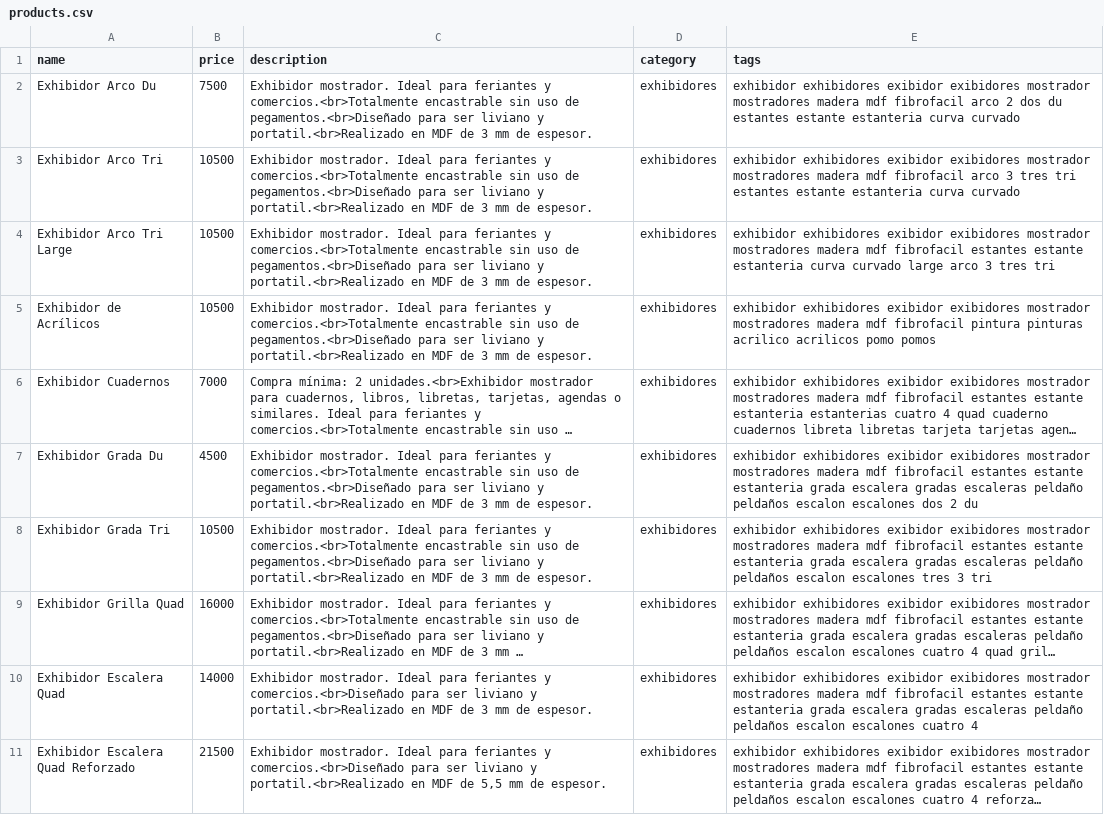
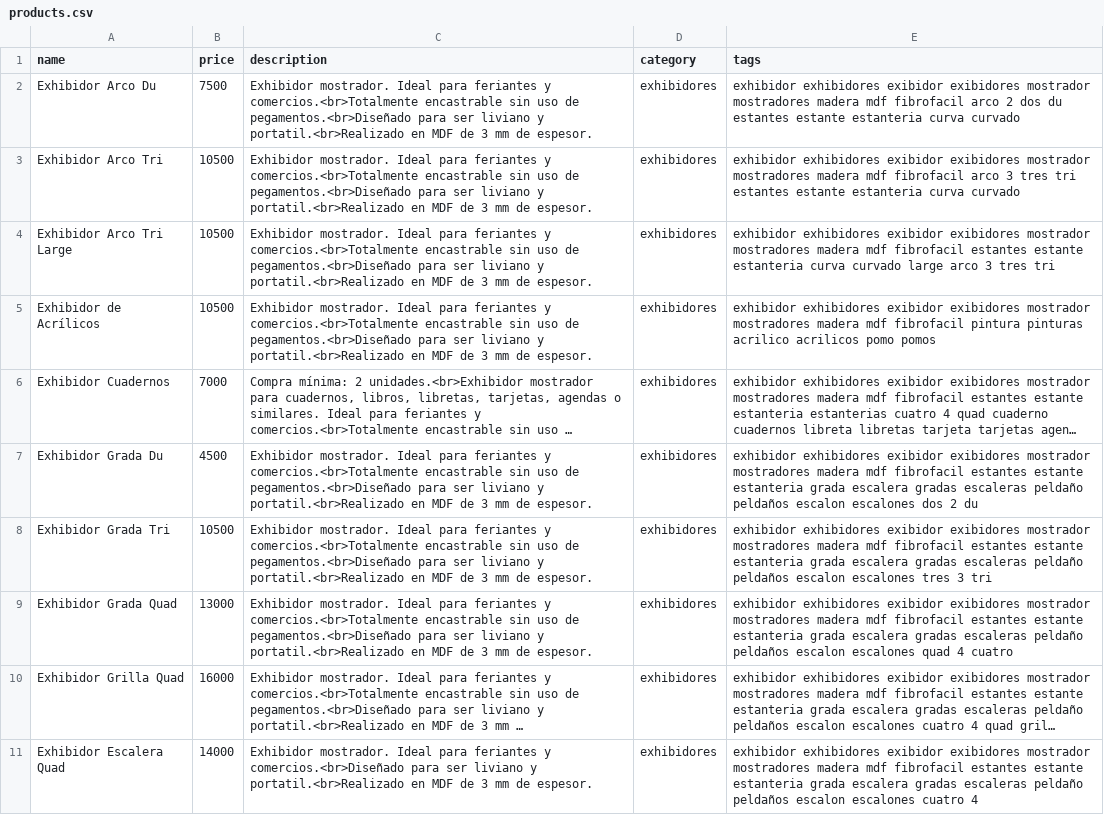
Before and after one commit to ezequielleonzybert/catalogo, a CSV file: docs/data/products.csv, drawn as a sheet; only a part is shown; the shorter side is filled out with more unchanged rows; long unchanged cells end in …; the diff names each change by its address in the sheet, - before the commit and + after, or states it on an @@ line.

Commit message:
gradas nuevos

```diff
--- a/docs/data/products.csv
+++ b/docs/data/products.csv
+row 9: Exhibidor Grada Quad | 13000 | Exhibidor mostrador. Ideal para feriantes y comercios.<br>Totalmente encastrable sin uso de pegamentos.<br>Diseñado para ser liviano y portatil.<br>Realizado en MDF de 3 mm de espesor. | exhibidores | exhibidor exhibidores exibidor exibidores mostrador mostradores madera mdf fibrofacil estantes estante estanteria grada escalera gradas escaleras peldaño peldaños escalon escalones quad 4 cuatro
```
Also changed, not shown: 28 other files.
